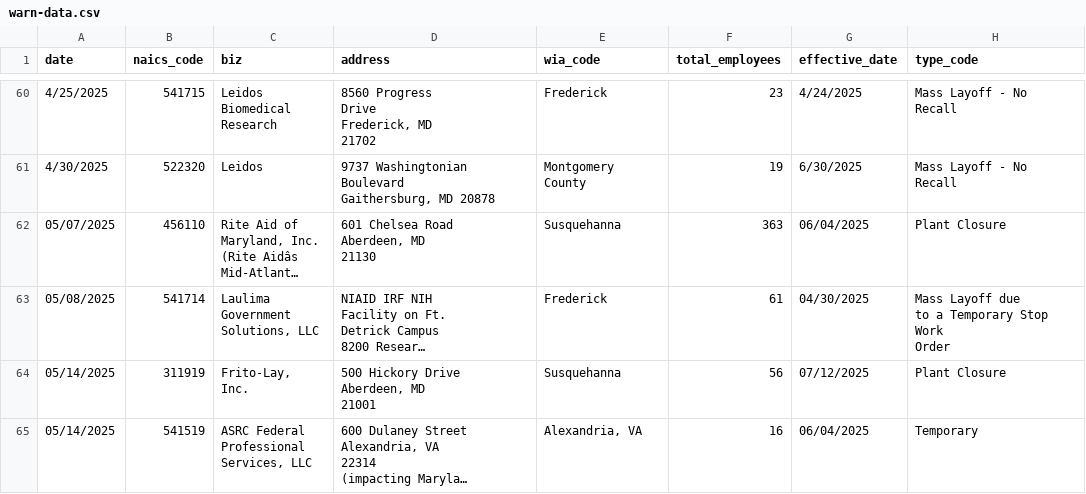
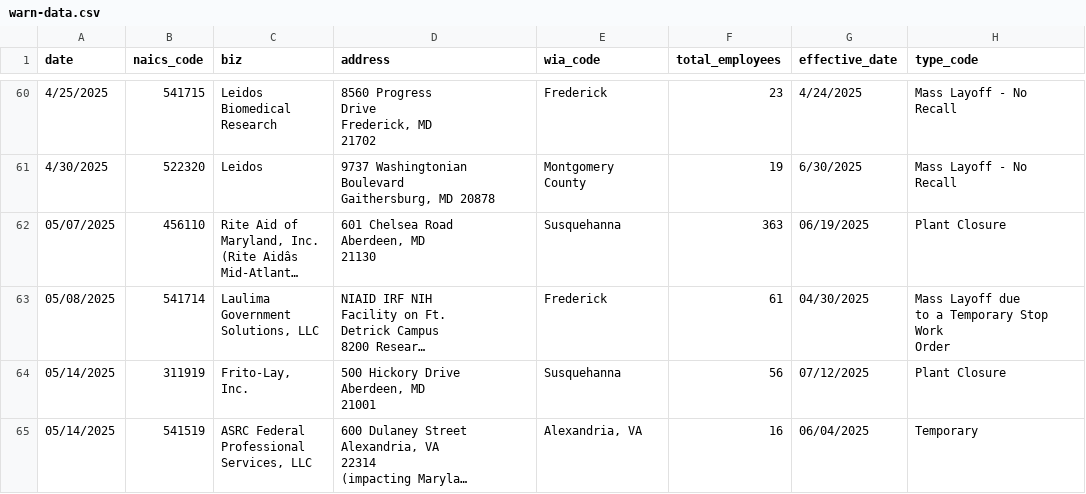
Before and after one commit to aadittambe/first-nicar-github-scraper, a CSV file: warn-data.csv, drawn as a sheet; only a part is shown, gaps mark what is left out; long unchanged cells end in …; the diff names each change by its address in the sheet, - before the commit and + after, or states it on an @@ line.

```diff
--- a/warn-data.csv
+++ b/warn-data.csv
-G62 (effective_date): 06/04/2025
+G62 (effective_date): 06/19/2025
```
